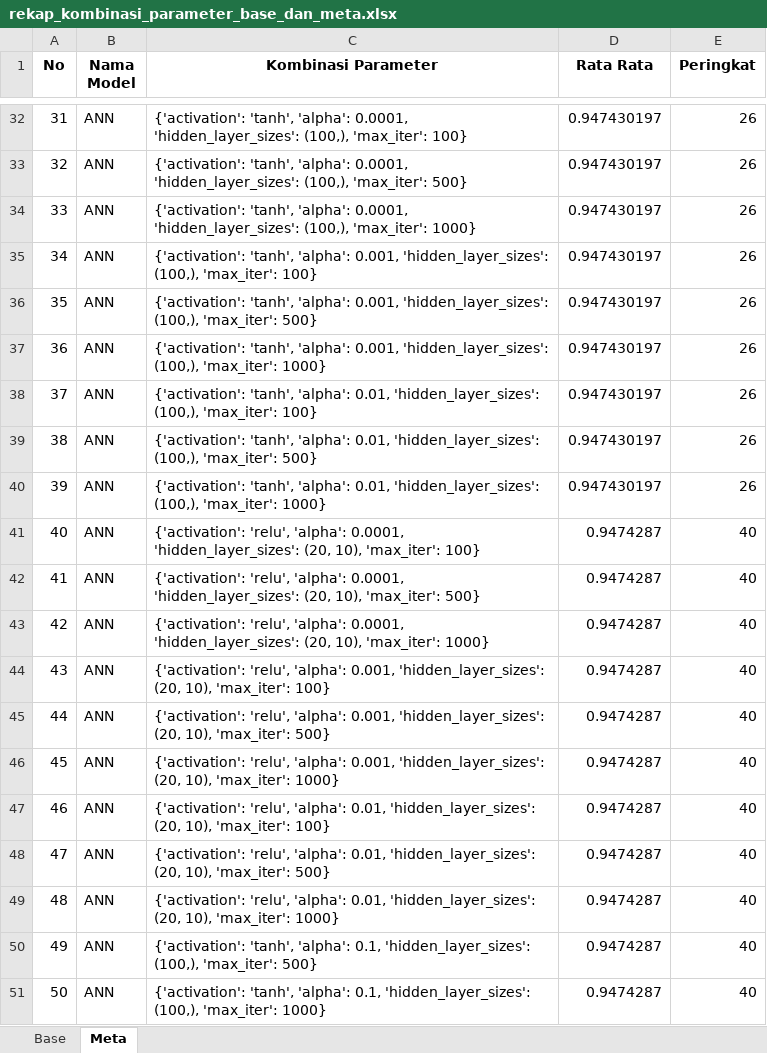
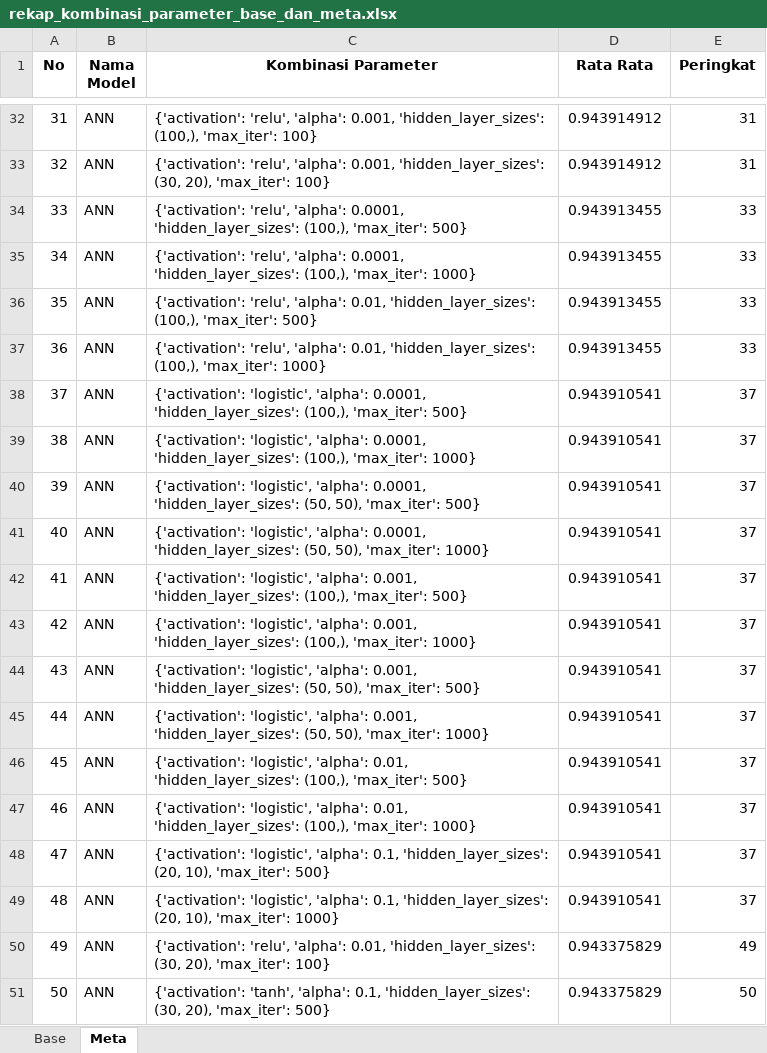
Before and after one commit to abdulrahemfaqih/SIDANG_SKRIPSI, an Excel workbook: code_notebooks/rekap_kombinasi_parameter_base_dan_meta.xlsx, sheet Meta, drawn as a sheet; only a part is shown, gaps mark what is left out; values as stored, in another font and other column widths than the file's, no borders; the diff covers the shown part only; the diff names each change by its address in the sheet, - before the commit and + after, or states it on an @@ line.

```diff
--- a/code_notebooks/rekap_kombinasi_parameter_base_dan_meta.xlsx (sheet Meta)
+++ b/code_notebooks/rekap_kombinasi_parameter_base_dan_meta.xlsx (sheet Meta)
-C32 (Kombinasi Parameter): {'activation': 'tanh', 'alpha': 0.0001, 'hidden_layer_sizes': (100,),…
+C32 (Kombinasi Parameter): {'activation': 'relu', 'alpha': 0.001, 'hidden_layer_sizes': (100,),…
-D32:D33 (Rata Rata): 0.947430197
+D32:D33 (Rata Rata): 0.943914912
-E32:E33 (Peringkat): 26
+E32:E33 (Peringkat): 31
-C33 (Kombinasi Parameter): {'activation': 'tanh', 'alpha': 0.0001, 'hidden_layer_sizes': (100,), 'max_iter': 500}
+C33 (Kombinasi Parameter): {'activation': 'relu', 'alpha': 0.001, 'hidden_layer_sizes': (30, 20), 'max_iter': 100}
-C34 (Kombinasi Parameter): {'activation': 'tanh', 'alpha': 0.0001, 'hidden_layer_sizes': (100,), 'max_iter': 1000}
+C34 (Kombinasi Parameter): {'activation': 'relu', 'alpha': 0.0001, 'hidden_layer_sizes': (100,), 'max_iter': 500}
-D34:D37 (Rata Rata): 0.947430197
+D34:D37 (Rata Rata): 0.943913455
-E34:E37 (Peringkat): 26
+E34:E37 (Peringkat): 33
-C35 (Kombinasi Parameter): {'activation': 'tanh', 'alpha': 0.001, 'hidden_layer_sizes': (100,), 'max_iter': 100}
+C35 (Kombinasi Parameter): {'activation': 'relu', 'alpha': 0.0001, 'hidden_layer_sizes': (100,), 'max_iter': 1000}
-C36 (Kombinasi Parameter): {'activation': 'tanh', 'alpha': 0.001, 'hidden_layer_sizes': (100,),…
+C36 (Kombinasi Parameter): {'activation': 'relu', 'alpha': 0.01, 'hidden_layer_sizes': (100,),…
-C37 (Kombinasi Parameter): {'activation': 'tanh', 'alpha': 0.001, 'hidden_layer_sizes': (100,),…
+C37 (Kombinasi Parameter): {'activation': 'relu', 'alpha': 0.01, 'hidden_layer_sizes': (100,),…
-C38 (Kombinasi Parameter): {'activation': 'tanh', 'alpha': 0.01, 'hidden_layer_sizes': (100,), 'max_iter': 100}
+C38 (Kombinasi Parameter): {'activation': 'logistic', 'alpha': 0.0001, 'hidden_layer_sizes': (100,), 'max_iter': 500}
-D38:D40 (Rata Rata): 0.947430197
+D38:D40 (Rata Rata): 0.943910541
-E38:E40 (Peringkat): 26
+E38:E40 (Peringkat): 37
-C39 (Kombinasi Parameter): {'activation': 'tanh', 'alpha': 0.01, 'hidden_layer_sizes': (100,), 'max_iter': 500}
+C39 (Kombinasi Parameter): {'activation': 'logistic', 'alpha': 0.0001, 'hidden_layer_sizes': (100,), 'max_iter': 1000}
-C40 (Kombinasi Parameter): {'activation': 'tanh', 'alpha': 0.01, 'hidden_layer_sizes': (100,), 'max_iter': 1000}
+C40 (Kombinasi Parameter): {'activation': 'logistic', 'alpha': 0.0001, 'hidden_layer_sizes': (50, 50), 'max_iter': 500}
-C41 (Kombinasi Parameter): {'activation': 'relu', 'alpha': 0.0001, 'hidden_layer_sizes': (20, 10), 'max_iter': 100}
+C41 (Kombinasi Parameter): {'activation': 'logistic', 'alpha': 0.0001, 'hidden_layer_sizes': (50, 50), 'max_iter': 1000}
-D41:D49 (Rata Rata): 0.9474287
+D41:D49 (Rata Rata): 0.943910541
-E41:E49 (Peringkat): 40
+E41:E49 (Peringkat): 37
-C42 (Kombinasi Parameter): {'activation': 'relu', 'alpha': 0.0001, 'hidden_layer_sizes': (20, 10), 'max_iter': 500}
+C42 (Kombinasi Parameter): {'activation': 'logistic', 'alpha': 0.001, 'hidden_layer_sizes': (100,), 'max_iter': 500}
-C43 (Kombinasi Parameter): {'activation': 'relu', 'alpha': 0.0001, 'hidden_layer_sizes': (20, 10), 'max_iter': 1000}
+C43 (Kombinasi Parameter): {'activation': 'logistic', 'alpha': 0.001, 'hidden_layer_sizes': (100,), 'max_iter': 1000}
-C44 (Kombinasi Parameter): {'activation': 'relu', 'alpha': 0.001, 'hidden_layer_sizes': (20, 10), 'max_iter': 100}
+C44 (Kombinasi Parameter): {'activation': 'logistic', 'alpha': 0.001, 'hidden_layer_sizes': (50, 50), 'max_iter': 500}
-C45 (Kombinasi Parameter): {'activation': 'relu', 'alpha': 0.001, 'hidden_layer_sizes': (20, 10), 'max_iter': 500}
+C45 (Kombinasi Parameter): {'activation': 'logistic', 'alpha': 0.001, 'hidden_layer_sizes': (50, 50), 'max_iter': 1000}
-C46 (Kombinasi Parameter): {'activation': 'relu', 'alpha': 0.001, 'hidden_layer_sizes': (20, 10), 'max_iter': 1000}
+C46 (Kombinasi Parameter): {'activation': 'logistic', 'alpha': 0.01, 'hidden_layer_sizes': (100,), 'max_iter': 500}
-C47 (Kombinasi Parameter): {'activation': 'relu', 'alpha': 0.01, 'hidden_layer_sizes': (20, 10), 'max_iter': 100}
+C47 (Kombinasi Parameter): {'activation': 'logistic', 'alpha': 0.01, 'hidden_layer_sizes': (100,), 'max_iter': 1000}
-C48 (Kombinasi Parameter): {'activation': 'relu', 'alpha': 0.01, 'hidden_layer_sizes': (20,…
+C48 (Kombinasi Parameter): {'activation': 'logistic', 'alpha': 0.1, 'hidden_layer_sizes': (20,…
-C49 (Kombinasi Parameter): {'activation': 'relu', 'alpha': 0.01, 'hidden_layer_sizes': (20,…
+C49 (Kombinasi Parameter): {'activation': 'logistic', 'alpha': 0.1, 'hidden_layer_sizes': (20,…
-C50 (Kombinasi Parameter): {'activation': 'tanh', 'alpha': 0.1, 'hidden_layer_sizes': (100,), 'max_iter': 500}
+C50 (Kombinasi Parameter): {'activation': 'relu', 'alpha': 0.01, 'hidden_layer_sizes': (30, 20), 'max_iter': 100}
-D50:D51 (Rata Rata): 0.9474287
+D50:D51 (Rata Rata): 0.943375829
-E50 (Peringkat): 40
+E50 (Peringkat): 49
-C51 (Kombinasi Parameter): …0.1, 'hidden_layer_sizes': (100,), 'max_iter': 1000}
+C51 (Kombinasi Parameter): …0.1, 'hidden_layer_sizes': (30, 20), 'max_iter': 500}
-E51 (Peringkat): 40
+E51 (Peringkat): 50
```
Also changed, not shown: 666 edited cells elsewhere in this sheet, sheet Base, code_notebooks/fitur_meta_testing.xlsx, code_notebooks/fitur_meta_training.xlsx, 40 other files.
